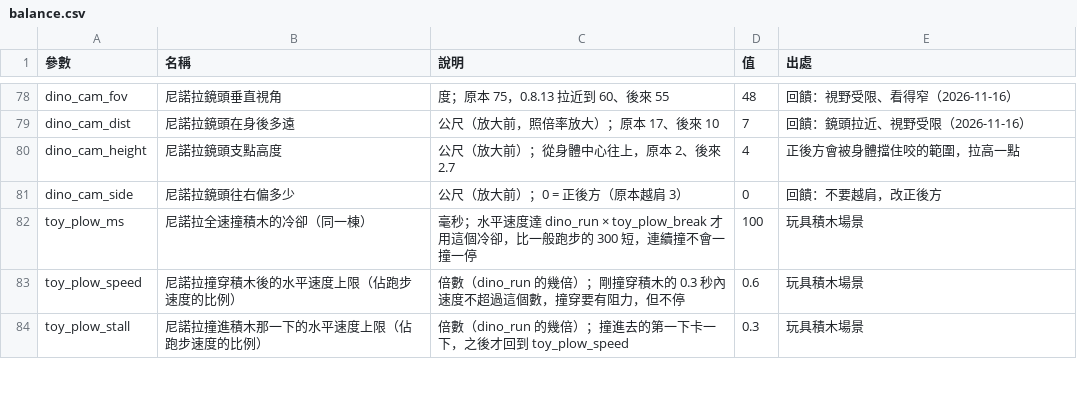
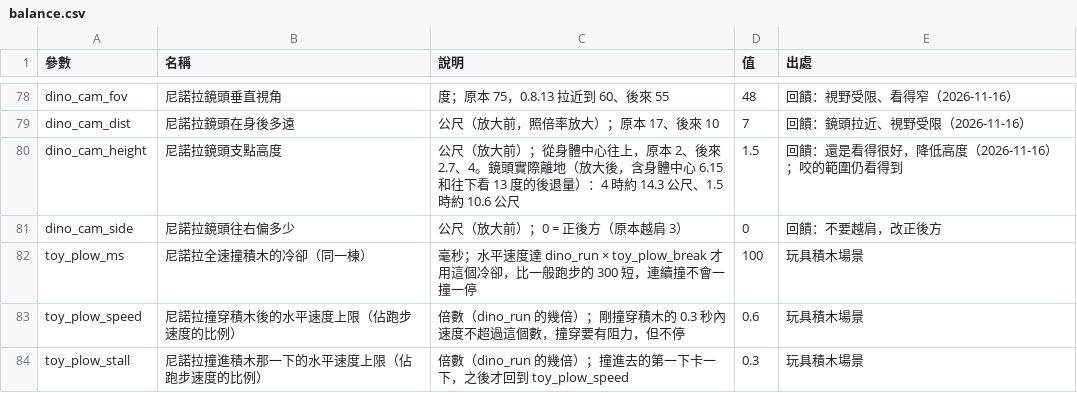
Before and after one commit to billxu0521/tank_war, a CSV file: balance.csv, drawn as a sheet; only a part is shown, gaps mark what is left out.

```diff
--- a/balance.csv
+++ b/balance.csv
@@ -79,3 +79,3 @@ dino_cam_fov,尼諾拉鏡頭垂直視角,度；原本 75，0.8.13 拉近到 60
 dino_cam_dist,尼諾拉鏡頭在身後多遠,公尺（放大前，照倍率放大）；原本 17、後來 10,7,回饋：鏡頭拉近、視野受限（2026-11-16）
-dino_cam_height,尼諾拉鏡頭支點高度,公尺（放大前）；從身體中心往上，原本 2、後來 2.7,4,正後方會被身體擋住咬的範圍，拉高一點
+dino_cam_height,尼諾拉鏡頭支點高度,公尺（放大前）；從身體中心往上，原本 2、後來 2.7、4。鏡頭實際離地（放大後，含身體中心 6.15 和往下看 13 度的後退量）：4 時約 14.3 公尺、1.5 時約 10.6 公尺,1.5,回饋：還是看得很好，降低高度（2026-11-16）；咬的範圍仍看得到
 dino_cam_side,尼諾拉鏡頭往右偏多少,公尺（放大前）；0 = 正後方（原本越肩 3）,0,回饋：不要越肩，改正後方
```
Also changed, not shown: 3 other files.
